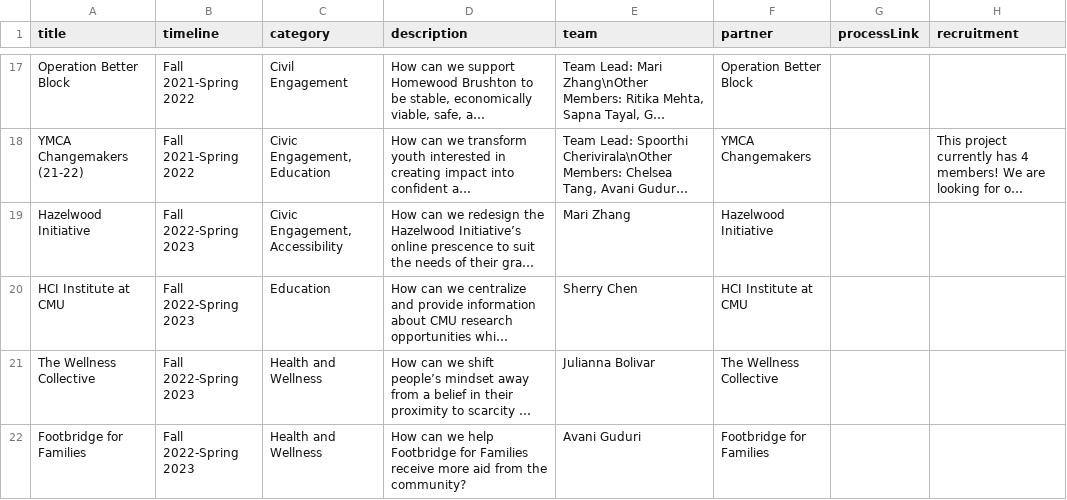
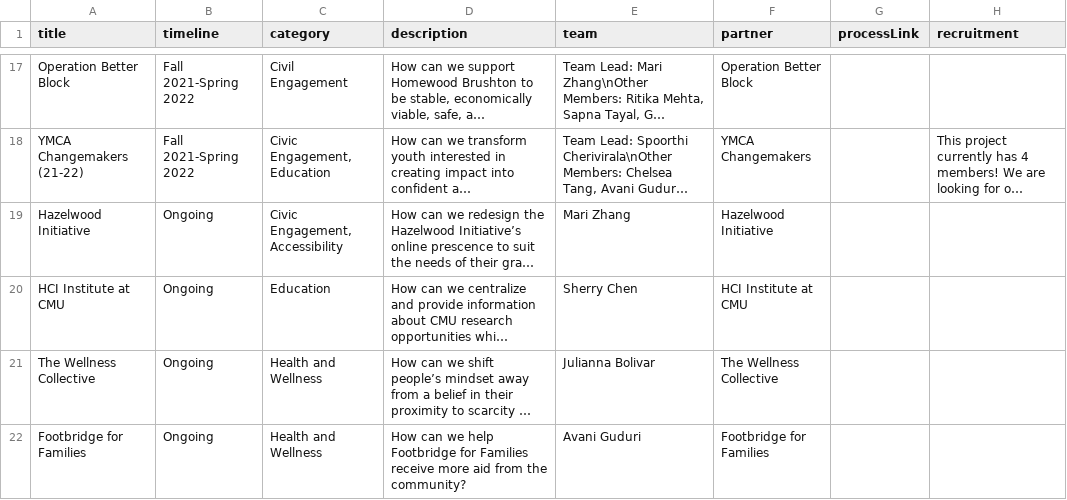
Before and after one commit to DFAxCMU/dfa-cmu-website, a CSV file: src/data/ProjectInfo.csv, drawn as a sheet; only a part is shown, gaps mark what is left out; long unchanged cells end in …; the diff names each change by its address in the sheet, - before the commit and + after, or states it on an @@ line.

```diff
--- a/src/data/ProjectInfo.csv
+++ b/src/data/ProjectInfo.csv
-B19:B22 (timeline): Fall 2022-Spring 2023
+B19:B22 (timeline): Ongoing
```
Also changed, not shown: src/data/ArchivedSummary.csv, 2 other files.
